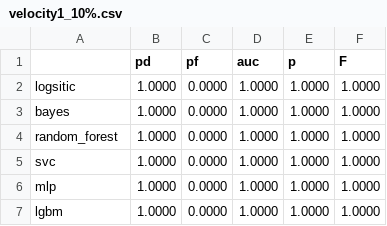
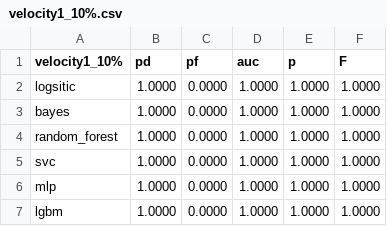
Before and after one commit to weiyx15/DefectDetectionAssignment, a CSV file: csvs/velocity1_10%.csv, drawn as a sheet.

Commit message:
add dataset_split in csvs

```diff
--- a/csvs/velocity1_10%.csv
+++ b/csvs/velocity1_10%.csv
@@ -1,2 +1,2 @@
-,pd,pf,auc,p,F
+velocity1_10%,pd,pf,auc,p,F
 logsitic,1.0000,0.0000,1.0000,1.0000,1.0000,
```
Also changed, not shown: csvs/synapse1_10%.csv, csvs/synapse1_20%.csv, 46 other files.
